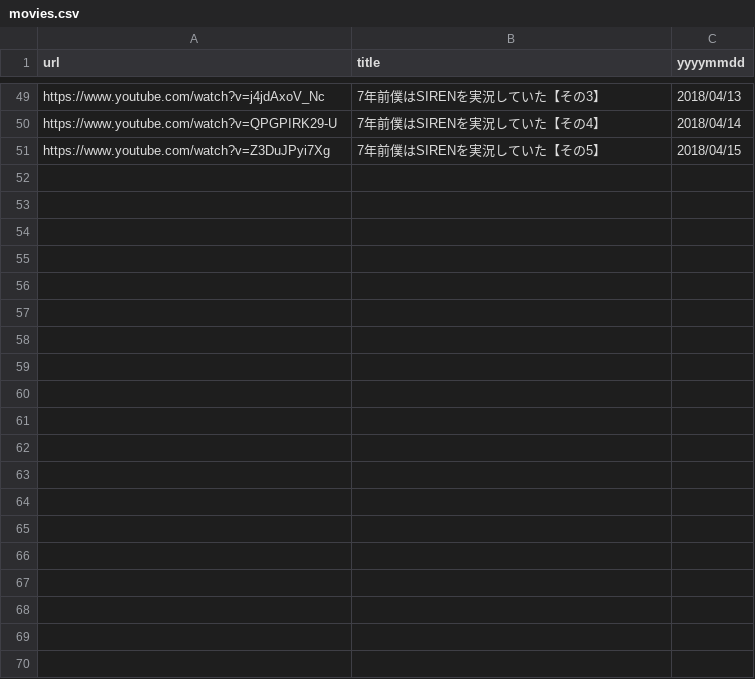
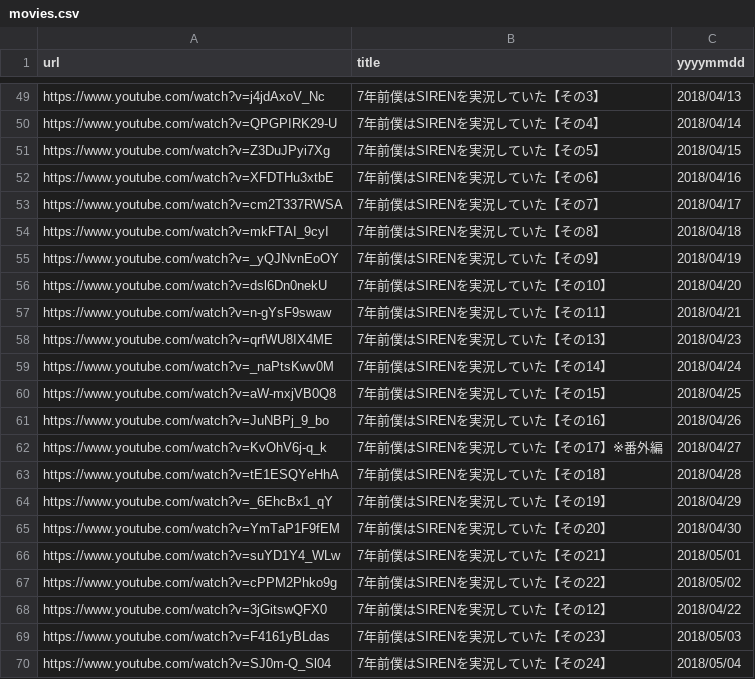
Before and after one commit to usweckar/choicemovie, a CSV file: src/resources/movies.csv, drawn as a sheet; only a part is shown, gaps mark what is left out; the diff covers the shown part only.

```diff
--- a/src/resources/movies.csv
+++ b/src/resources/movies.csv
@@ -51 +51,20 @@ https://www.youtube.com/watch?v=QPGPIRK29-U,7年前僕はSIRENを実況してい
 https://www.youtube.com/watch?v=Z3DuJPyi7Xg,7年前僕はSIRENを実況していた【その5】,2018/04/15
+https://www.youtube.com/watch?v=XFDTHu3xtbE,7年前僕はSIRENを実況していた【その6】,2018/04/16
+https://www.youtube.com/watch?v=cm2T337RWSA,7年前僕はSIRENを実況していた【その7】,2018/04/17
+https://www.youtube.com/watch?v=mkFTAI_9cyI,7年前僕はSIRENを実況していた【その8】,2018/04/18
+https://www.youtube.com/watch?v=_yQJNvnEoOY,7年前僕はSIRENを実況していた【その9】,2018/04/19
+https://www.youtube.com/watch?v=dsl6Dn0nekU,7年前僕はSIRENを実況していた【その10】,2018/04/20
+https://www.youtube.com/watch?v=n-gYsF9swaw,7年前僕はSIRENを実況していた【その11】,2018/04/21
+https://www.youtube.com/watch?v=qrfWU8IX4ME,7年前僕はSIRENを実況していた【その13】,2018/04/23
+https://www.youtube.com/watch?v=_naPtsKwv0M,7年前僕はSIRENを実況していた【その14】,2018/04/24
+https://www.youtube.com/watch?v=aW-mxjVB0Q8,7年前僕はSIRENを実況していた【その15】,2018/04/25
+https://www.youtube.com/watch?v=JuNBPj_9_bo,7年前僕はSIRENを実況していた【その16】,2018/04/26
+https://www.youtube.com/watch?v=KvOhV6j-q_k,7年前僕はSIRENを実況していた【その17】※番外編,2018/04/27
+https://www.youtube.com/watch?v=tE1ESQYeHhA,7年前僕はSIRENを実況していた【その18】,2018/04/28
+https://www.youtube.com/watch?v=_6EhcBx1_qY,7年前僕はSIRENを実況していた【その19】,2018/04/29
+https://www.youtube.com/watch?v=YmTaP1F9fEM,7年前僕はSIRENを実況していた【その20】,2018/04/30
+https://www.youtube.com/watch?v=suYD1Y4_WLw,7年前僕はSIRENを実況していた【その21】,2018/05/01
+https://www.youtube.com/watch?v=cPPM2Phko9g,7年前僕はSIRENを実況していた【その22】,2018/05/02
+https://www.youtube.com/watch?v=3jGitswQFX0,7年前僕はSIRENを実況していた【その12】,2018/04/22
+https://www.youtube.com/watch?v=F4161yBLdas,7年前僕はSIRENを実況していた【その23】,2018/05/03
+https://www.youtube.com/watch?v=SJ0m-Q_Sl04,7年前僕はSIRENを実況していた【その24】,2018/05/04
```
Also changed, not shown: 21 added rows elsewhere in this file, 1 other file.
